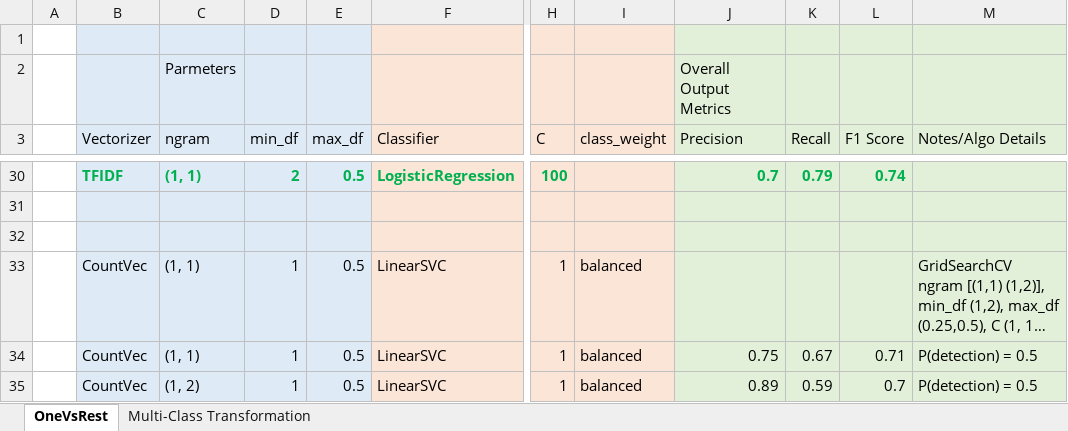
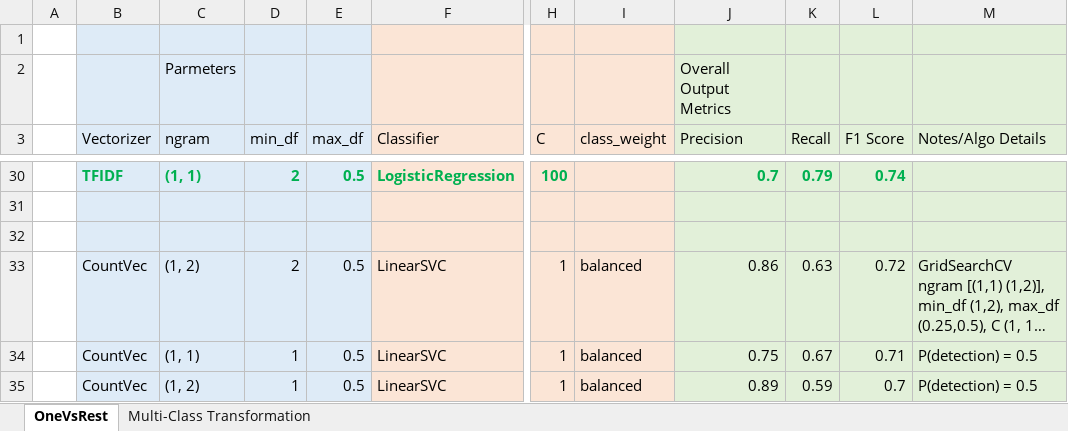
Before and after one commit to shashankvmaiya/Movie-Genre-Multi-Label-Text-Classification, an Excel workbook: Reports/Result_summary.xlsx, sheet OneVsRest, drawn as a sheet; only a part is shown, gaps mark what is left out; long unchanged cells end in …; values as stored, in another font and other column widths than the file's, no borders; table styles not drawn; the diff names each change by its address in the sheet, - before the commit and + after, or states it on an @@ line.

```diff
--- a/Reports/Result_summary.xlsx (sheet OneVsRest)
+++ b/Reports/Result_summary.xlsx (sheet OneVsRest)
-C33 (ngram): (1, 1)
+C33 (ngram): (1, 2)
-D33 (min_df): 1
+D33 (min_df): 2
-J33 (Precision): (empty)
+J33 (Precision): 0.86
-K33 (Recall): (empty)
+K33 (Recall): 0.63
-L33 (F1 Score): (empty)
+L33 (F1 Score): 0.72
```
Also changed, not shown: sheet Multi-Class Transformation, 2 other files.
